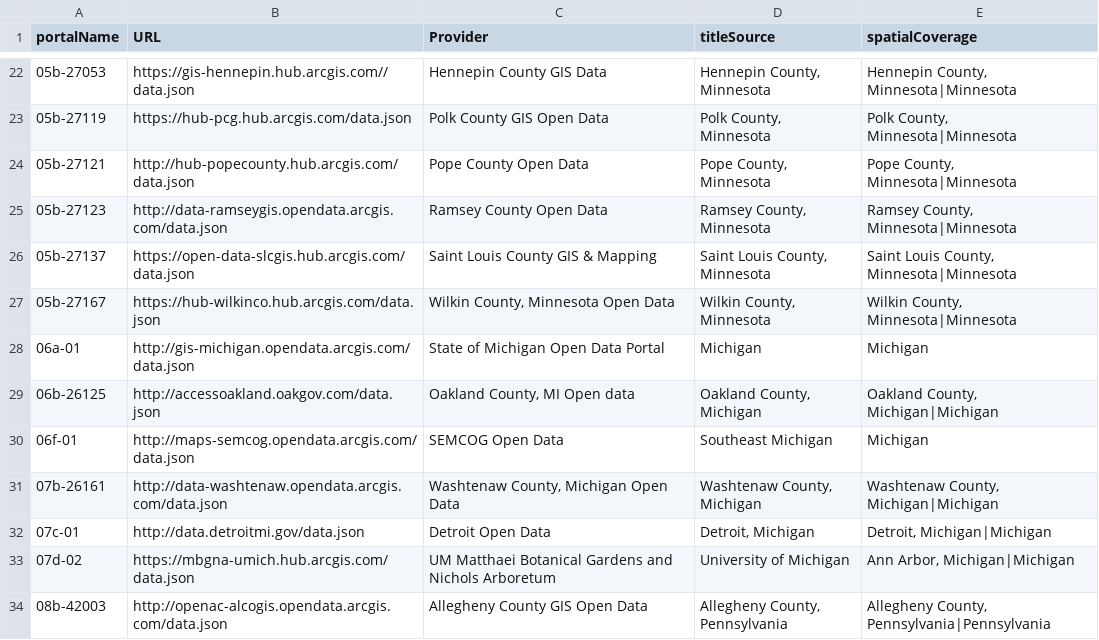
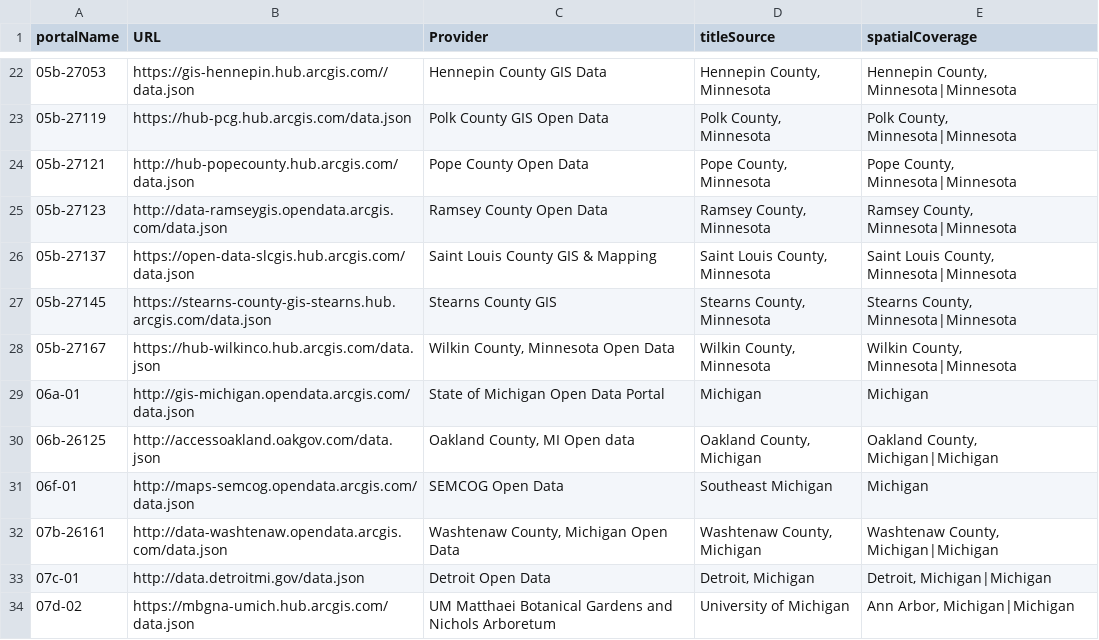
Before and after one commit to geobtaa/metadata-workflows, a CSV file: harvesting/dcat/arcPortals.csv, drawn as a sheet; only a part is shown, gaps mark what is left out; the shorter side is filled out with more unchanged rows.

Commit message:
add Stearns County

```diff
--- a/harvesting/dcat/arcPortals.csv
+++ b/harvesting/dcat/arcPortals.csv
@@ -26,2 +26,3 @@ portalName,URL,Provider,titleSource,spatialCoverage
 05b-27137,https://open-data-slcgis.hub.arcgis.com/data.json,Saint Louis County GIS & Mapping,"Saint Louis County, Minnesota","Saint Louis County, Minnesota|Minnesota"
+05b-27145,https://stearns-county-gis-stearns.hub.arcgis.com/data.json,Stearns County GIS,"Stearns County, Minnesota","Stearns County, Minnesota|Minnesota"
 05b-27167,https://hub-wilkinco.hub.arcgis.com/data.json,"Wilkin County, Minnesota Open Data","Wilkin County, Minnesota","Wilkin County, Minnesota|Minnesota"
```
